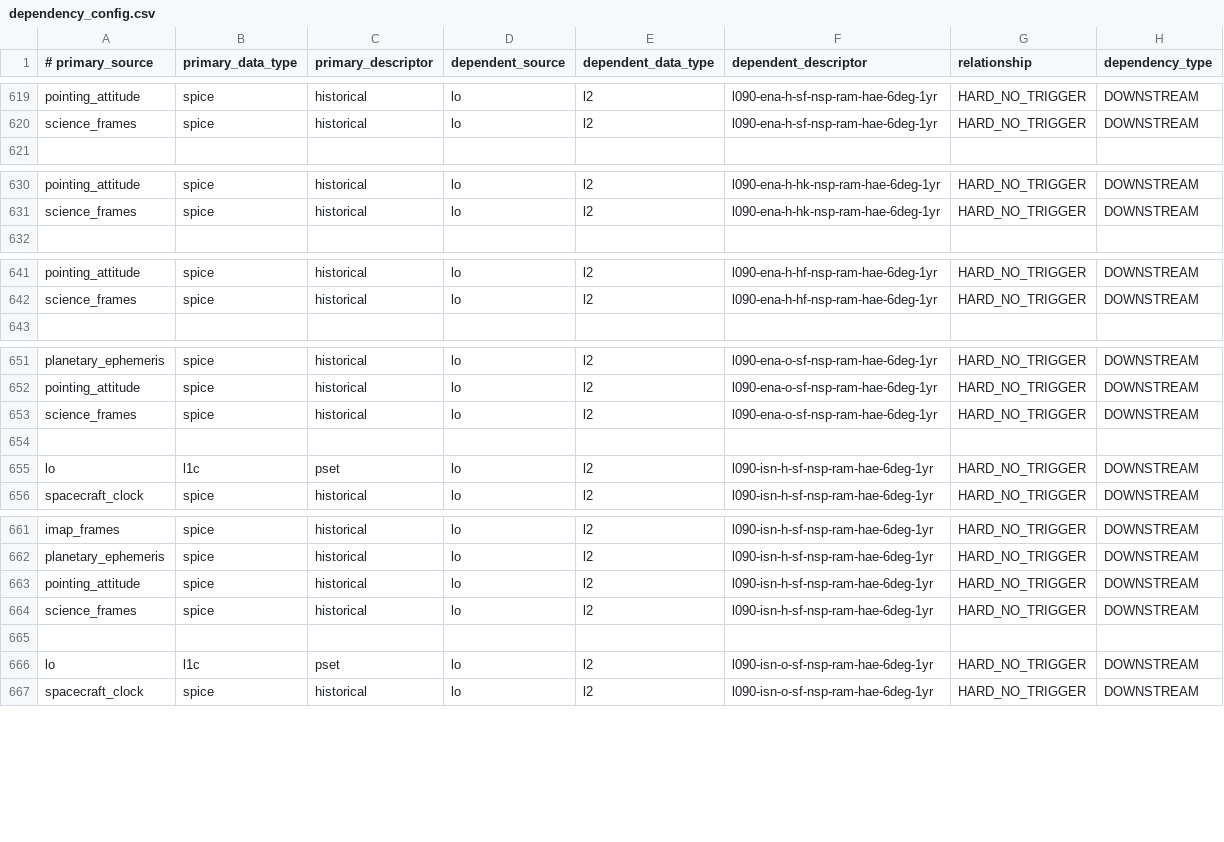
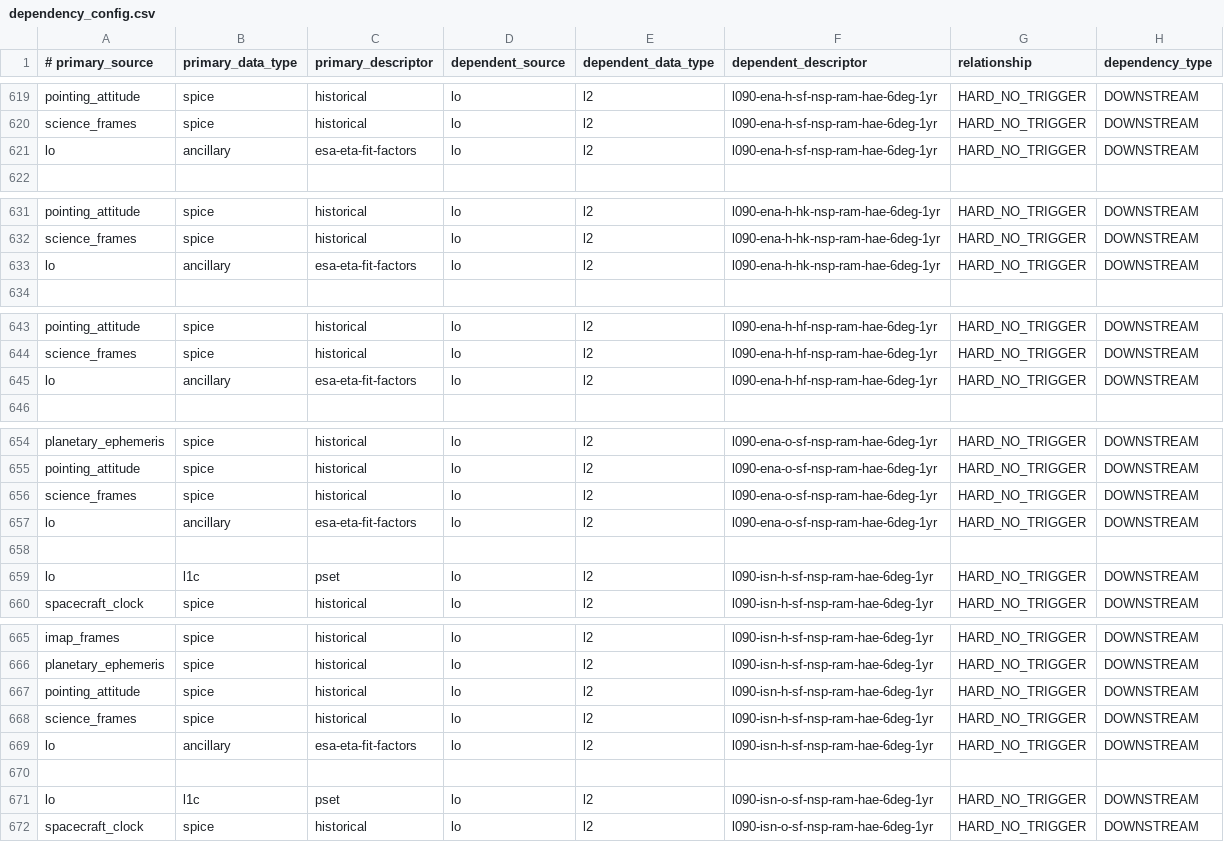
Before and after one commit to laspsandoval/sds-data-manager, a CSV file: sds_data_manager/lambda_code/SDSCode/pipeline_lambdas/dependency_config.csv, drawn as a sheet; only a part is shown, gaps mark what is left out; the diff covers the shown part only.

Commit message:
MNT: Add Lo ancillary flux files to dependency config (#969)

```diff
--- a/sds_data_manager/lambda_code/SDSCode/pipeline_lambdas/dependency_config.csv
+++ b/sds_data_manager/lambda_code/SDSCode/pipeline_lambdas/dependency_config.csv
@@ -620,2 +620,3 @@ pointing_attitude, spice, historical, lo, l2, l090-ena-h-sf-nsp-ram-hae-6deg-1yr
 science_frames, spice, historical, lo, l2, l090-ena-h-sf-nsp-ram-hae-6deg-1yr, HARD_NO_TRIGGER, DOWNSTREAM
+lo, ancillary, esa-eta-fit-factors, lo, l2, l090-ena-h-sf-nsp-ram-hae-6deg-1yr, HARD_NO_TRIGGER, DOWNSTREAM
 
@@ -631,2 +632,3 @@ pointing_attitude, spice, historical, lo, l2, l090-ena-h-hk-nsp-ram-hae-6deg-1yr
 science_frames, spice, historical, lo, l2, l090-ena-h-hk-nsp-ram-hae-6deg-1yr, HARD_NO_TRIGGER, DOWNSTREAM
+lo, ancillary, esa-eta-fit-factors, lo, l2, l090-ena-h-hk-nsp-ram-hae-6deg-1yr, HARD_NO_TRIGGER, DOWNSTREAM
 
@@ -642,2 +644,3 @@ pointing_attitude, spice, historical, lo, l2, l090-ena-h-hf-nsp-ram-hae-6deg-1yr
 science_frames, spice, historical, lo, l2, l090-ena-h-hf-nsp-ram-hae-6deg-1yr, HARD_NO_TRIGGER, DOWNSTREAM
+lo, ancillary, esa-eta-fit-factors, lo, l2, l090-ena-h-hf-nsp-ram-hae-6deg-1yr, HARD_NO_TRIGGER, DOWNSTREAM
 
@@ -653,2 +656,3 @@ pointing_attitude, spice, historical, lo, l2, l090-ena-o-sf-nsp-ram-hae-6deg-1yr
 science_frames, spice, historical, lo, l2, l090-ena-o-sf-nsp-ram-hae-6deg-1yr, HARD_NO_TRIGGER, DOWNSTREAM
+lo, ancillary, esa-eta-fit-factors, lo, l2, l090-ena-o-sf-nsp-ram-hae-6deg-1yr, HARD_NO_TRIGGER, DOWNSTREAM
 
@@ -664,2 +668,3 @@ pointing_attitude, spice, historical, lo, l2, l090-isn-h-sf-nsp-ram-hae-6deg-1yr
 science_frames, spice, historical, lo, l2, l090-isn-h-sf-nsp-ram-hae-6deg-1yr, HARD_NO_TRIGGER, DOWNSTREAM
+lo, ancillary, esa-eta-fit-factors, lo, l2, l090-isn-h-sf-nsp-ram-hae-6deg-1yr, HARD_NO_TRIGGER, DOWNSTREAM
 
```
Also changed, not shown: 3 added rows elsewhere in this file.
